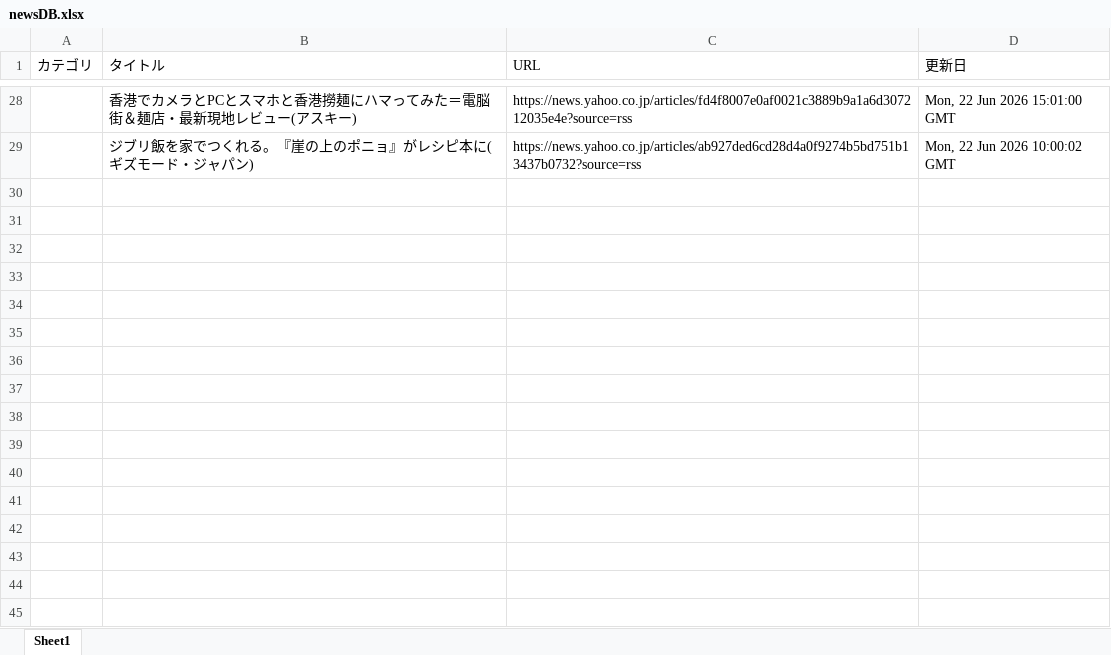
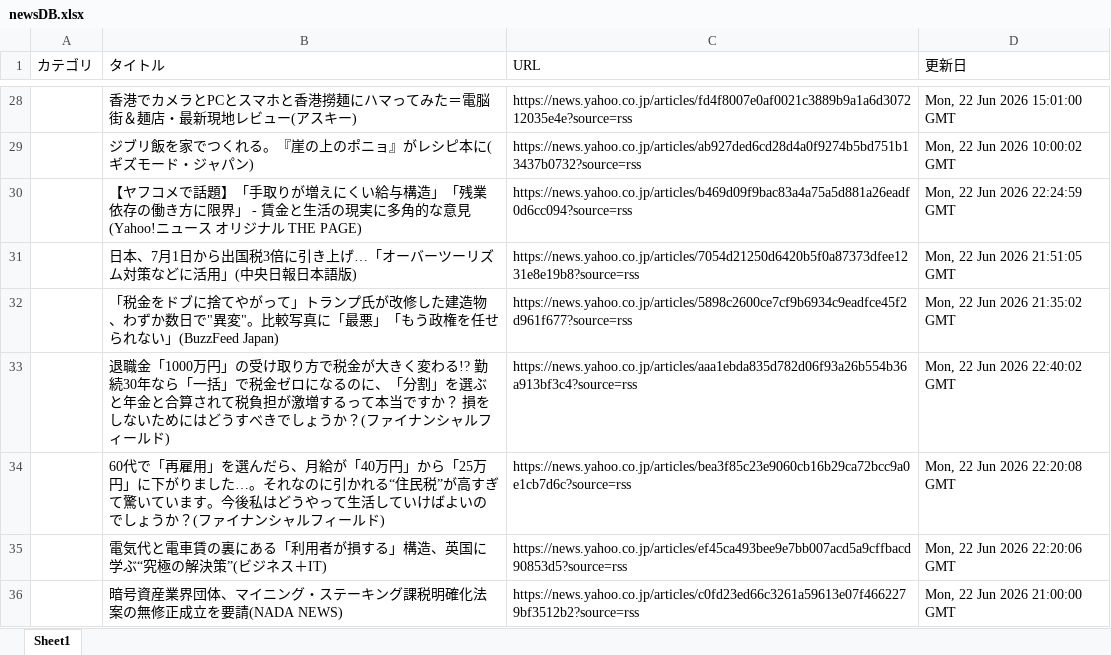
Before and after one commit to kouzen1114/news-bot, an Excel workbook: newsDB.xlsx, sheet Sheet1, drawn as a sheet; only a part is shown, gaps mark what is left out; values as stored, in another font and other column widths than the file's, no borders; the diff names each change by its address in the sheet, - before the commit and + after, or states it on an @@ line.

```diff
--- a/newsDB.xlsx (sheet Sheet1)
+++ b/newsDB.xlsx (sheet Sheet1)
+row 30:  | 【ヤフコメで話題】「手取りが増えにくい給与構造」「残業依存の働き方に限界」 - 賃金と生活の現実に多角的な意見(Yahoo!ニュース オリジナル THE PAGE) | https://news.yahoo.co.jp/articles/b469d09f9bac83a4a75a5d881a26eadf0d6cc094?source=rss | Mon, 22 Jun 2026 22:24:59 GMT
+row 31:  | 日本、7月1日から出国税3倍に引き上げ…「オーバーツーリズム対策などに活用」(中央日報日本語版) | https://news.yahoo.co.jp/articles/7054d21250d6420b5f0a87373dfee1231e8e19b8?source=rss | Mon, 22 Jun 2026 21:51:05 GMT
+row 32:  | 「税金をドブに捨てやがって」トランプ氏が改修した建造物、わずか数日で"異変"。比較写真に「最悪」「もう政権を任せられない」(BuzzFeed Japan) | https://news.yahoo.co.jp/articles/5898c2600ce7cf9b6934c9eadfce45f2d961f677?source=rss | Mon, 22 Jun 2026 21:35:02 GMT
+row 33:  | 退職金「1000万円」の受け取り方で税金が大きく変わる!? 勤続30年なら「一括」で税金ゼロになるのに、「分割」を選ぶと年金と合算されて税負担が激増するって本当ですか？ 損をしないためにはどうすべきでしょうか？(ファイナンシャルフィールド) | https://news.yahoo.co.jp/articles/aaa1ebda835d782d06f93a26b554b36a913bf3c4?source=rss | Mon, 22 Jun 2026 22:40:02 GMT
+row 34:  | 60代で「再雇用」を選んだら、月給が「40万円」から「25万円」に下がりました…。それなのに引かれる“住民税”が高すぎて驚いています。今後私はどうやって生活していけばよいのでしょうか？(ファイナンシャルフィールド) | https://news.yahoo.co.jp/articles/bea3f85c23e9060cb16b29ca72bcc9a0e1cb7d6c?source=rss | Mon, 22 Jun 2026 22:20:08 GMT
+row 35:  | 電気代と電車賃の裏にある「利用者が損する」構造、英国に学ぶ“究極の解決策”(ビジネス＋IT) | https://news.yahoo.co.jp/articles/ef45ca493bee9e7bb007acd5a9cffbacd90853d5?source=rss | Mon, 22 Jun 2026 22:20:06 GMT
+row 36:  | 暗号資産業界団体、マイニング・ステーキング課税明確化法案の無修正成立を要請(NADA NEWS) | https://news.yahoo.co.jp/articles/c0fd23ed66c3261a59613e07f4662279bf3512b2?source=rss | Mon, 22 Jun 2026 21:00:00 GMT
```
